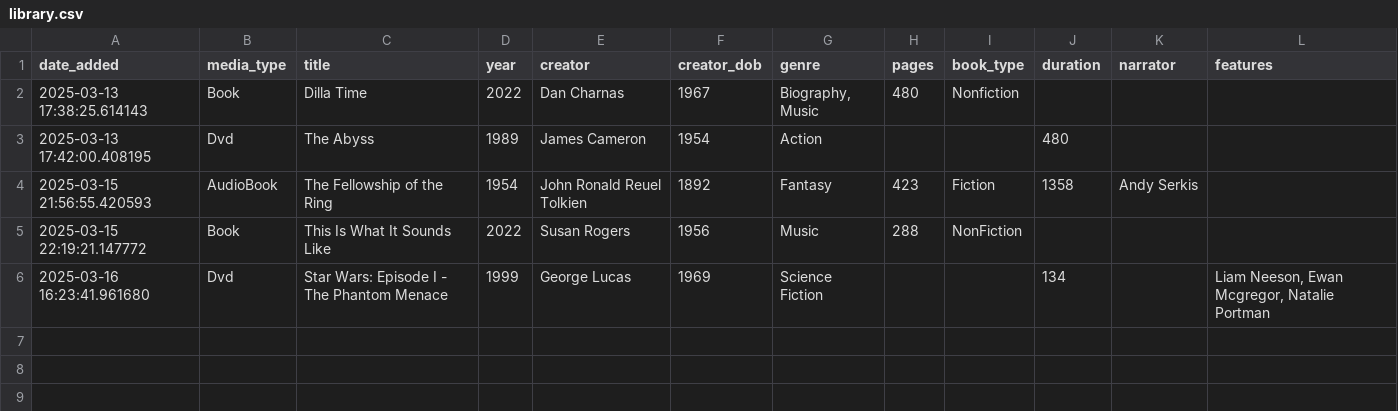
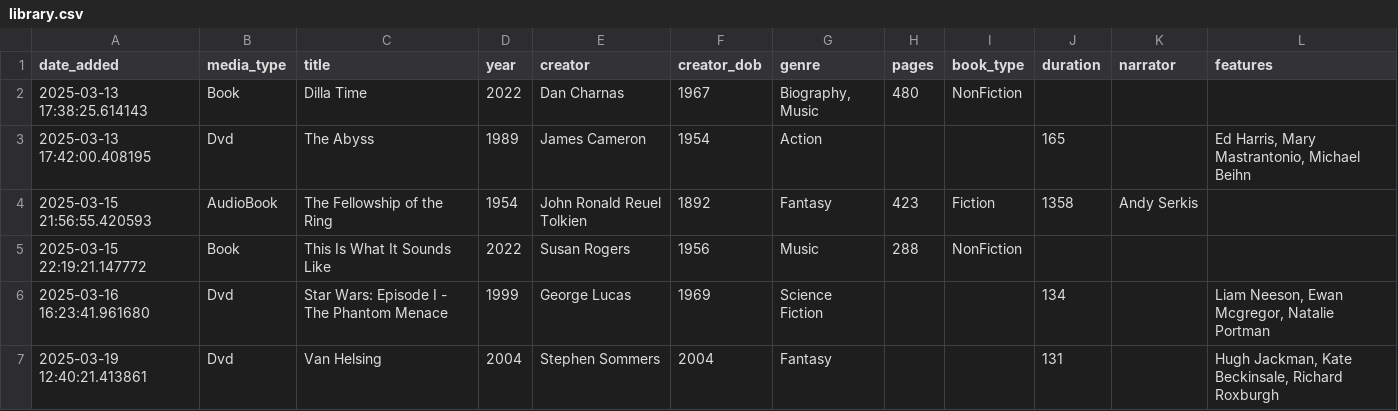
Before and after one commit to olsenben/CSC-225-200-Project-1, a CSV file: library.csv, drawn as a sheet.

```diff
--- a/library.csv
+++ b/library.csv
@@ -1,4 +1,4 @@
 date_added,media_type,title,year,creator,creator_dob,genre,pages,book_type,duration,narrator,features
-2025-03-13 17:38:25.614143,Book,Dilla Time,2022,Dan Charnas,1967,"Biography, Music",480,Nonfiction,,,
-2025-03-13 17:42:00.408195,Dvd,The Abyss,1989,James Cameron,1954,Action,,,480,,
+2025-03-13 17:38:25.614143,Book,Dilla Time,2022,Dan Charnas,1967,"Biography, Music",480,NonFiction,,,
+2025-03-13 17:42:00.408195,Dvd,The Abyss,1989,James Cameron,1954,Action,,,165,,"Ed Harris, Mary Mastrantonio, Michael Beihn"
 2025-03-15 21:56:55.420593,AudioBook,The Fellowship of the Ring,1954,John Ronald Reuel Tolkien,1892,Fantasy,423,Fiction,1358,Andy Serkis,
@@ -6 +6,2 @@ date_added,media_type,title,year,creator,creator_dob,genre,pages,book_type,durat
 2025-03-16 16:23:41.961680,Dvd,Star Wars: Episode I - The Phantom Menace,1999,George Lucas,1969,Science Fiction,,,134,,"Liam Neeson, Ewan Mcgregor, Natalie Portman"
+2025-03-19 12:40:21.413861,Dvd,Van Helsing,2004,Stephen Sommers,2004,Fantasy,,,131,,"Hugh Jackman, Kate Beckinsale, Richard Roxburgh"
```
Also changed, not shown: 4 other files.
